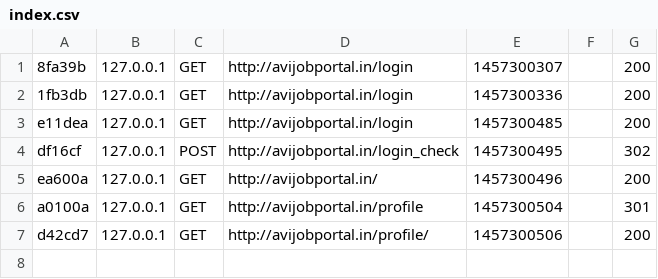
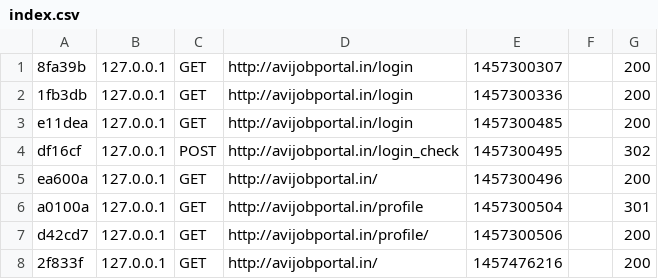
Before and after one commit to avinash-singh-rathi/Avi-Job-Portal, a CSV file: var/cache/dev/profiler/index.csv, drawn as a sheet.

```diff
--- a/var/cache/dev/profiler/index.csv
+++ b/var/cache/dev/profiler/index.csv
@@ -7 +7,2 @@ a0100a,127.0.0.1,GET,http://avijobportal.in/profile,1457300504,,301
 d42cd7,127.0.0.1,GET,http://avijobportal.in/profile/,1457300506,,200
+2f833f,127.0.0.1,GET,http://avijobportal.in/,1457476216,,200
```
Also changed, not shown: 58 other files.
